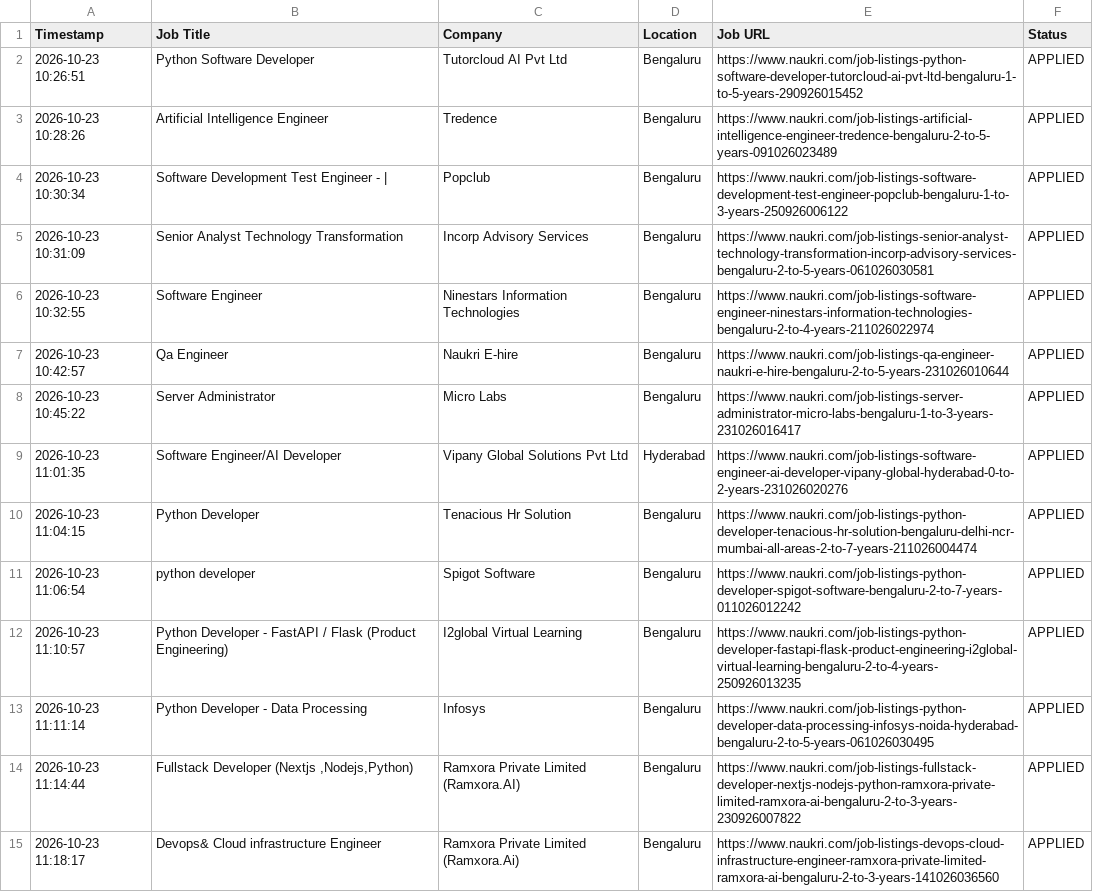
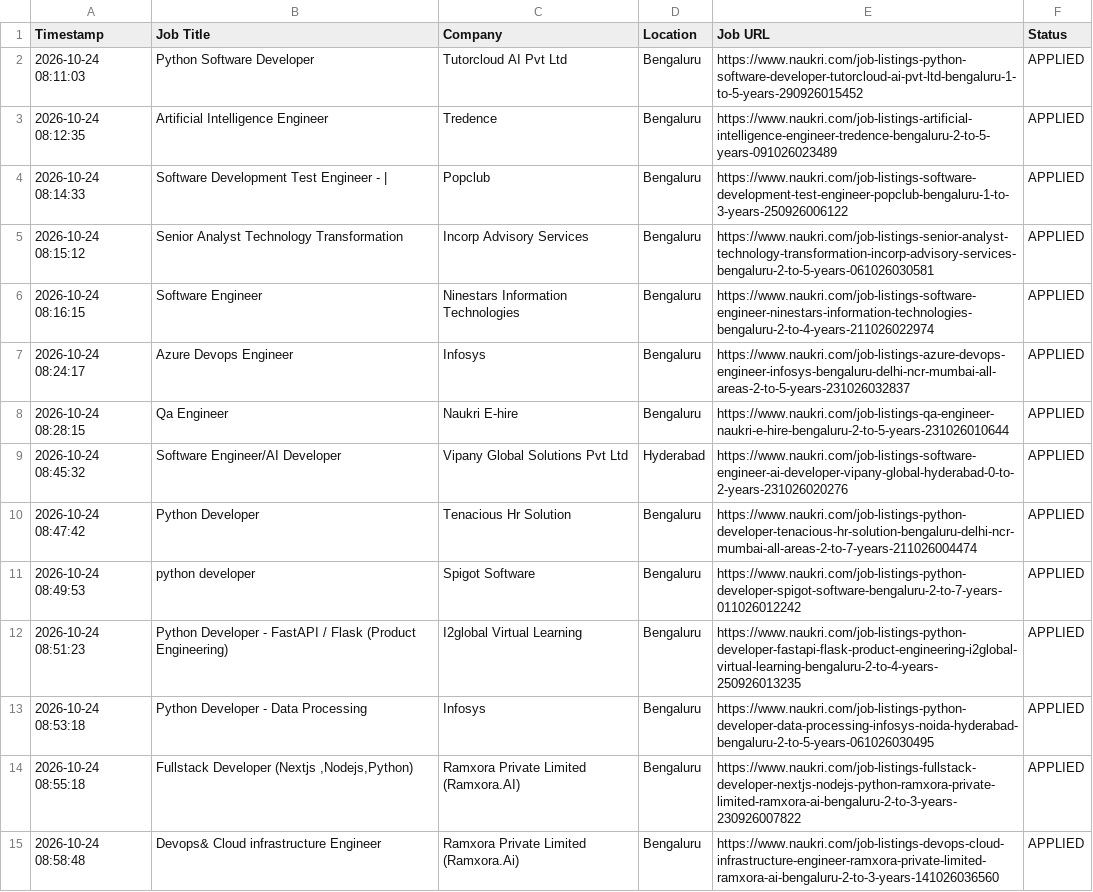
Before and after one commit to gokulKrishna15/job, a CSV file: logs/application_history.csv, drawn as a sheet; only a part is shown; removed rows and columns are numbered as before the commit, all else as after; the diff covers the shown part only; the diff names each change by its address in the sheet, - before the commit and + after, or states it on an @@ line.

```diff
--- a/logs/application_history.csv
+++ b/logs/application_history.csv
-A2 (Timestamp): 2026-10-23 10:26:51
+A2 (Timestamp): 2026-10-24 08:11:03
-A3 (Timestamp): 2026-10-23 10:28:26
+A3 (Timestamp): 2026-10-24 08:12:35
-A4 (Timestamp): 2026-10-23 10:30:34
+A4 (Timestamp): 2026-10-24 08:14:33
-A5 (Timestamp): 2026-10-23 10:31:09
+A5 (Timestamp): 2026-10-24 08:15:12
-A6 (Timestamp): 2026-10-23 10:32:55
+A6 (Timestamp): 2026-10-24 08:16:15
+row 7: 2026-10-24 08:24:17 | Azure Devops Engineer | Infosys | Bengaluru | https://www.naukri.com/job-listings-azure-devops-engineer-infosys-bengaluru-delhi-ncr-mumbai-all-areas-2-to-5-years-231026032837 | APPLIED
-A8 (Timestamp): 2026-10-23 10:42:57
+A8 (Timestamp): 2026-10-24 08:28:15
-row 8: 2026-10-23 10:45:22 | Server Administrator | Micro Labs | Bengaluru | https://www.naukri.com/job-listings-server-administrator-micro-labs-bengaluru-1-to-3-years-231026016417 | APPLIED
-A9 (Timestamp): 2026-10-23 11:01:35
+A9 (Timestamp): 2026-10-24 08:45:32
-A10 (Timestamp): 2026-10-23 11:04:15
+A10 (Timestamp): 2026-10-24 08:47:42
-A11 (Timestamp): 2026-10-23 11:06:54
+A11 (Timestamp): 2026-10-24 08:49:53
-A12 (Timestamp): 2026-10-23 11:10:57
+A12 (Timestamp): 2026-10-24 08:51:23
-A13 (Timestamp): 2026-10-23 11:11:14
+A13 (Timestamp): 2026-10-24 08:53:18
-A14 (Timestamp): 2026-10-23 11:14:44
+A14 (Timestamp): 2026-10-24 08:55:18
-A15 (Timestamp): 2026-10-23 11:18:17
+A15 (Timestamp): 2026-10-24 08:58:48
```
Also changed, not shown: 7 added rows, 7 removed rows and 38 edited cells elsewhere in this file, logs/skipped_jobs.csv, 7 other files.
